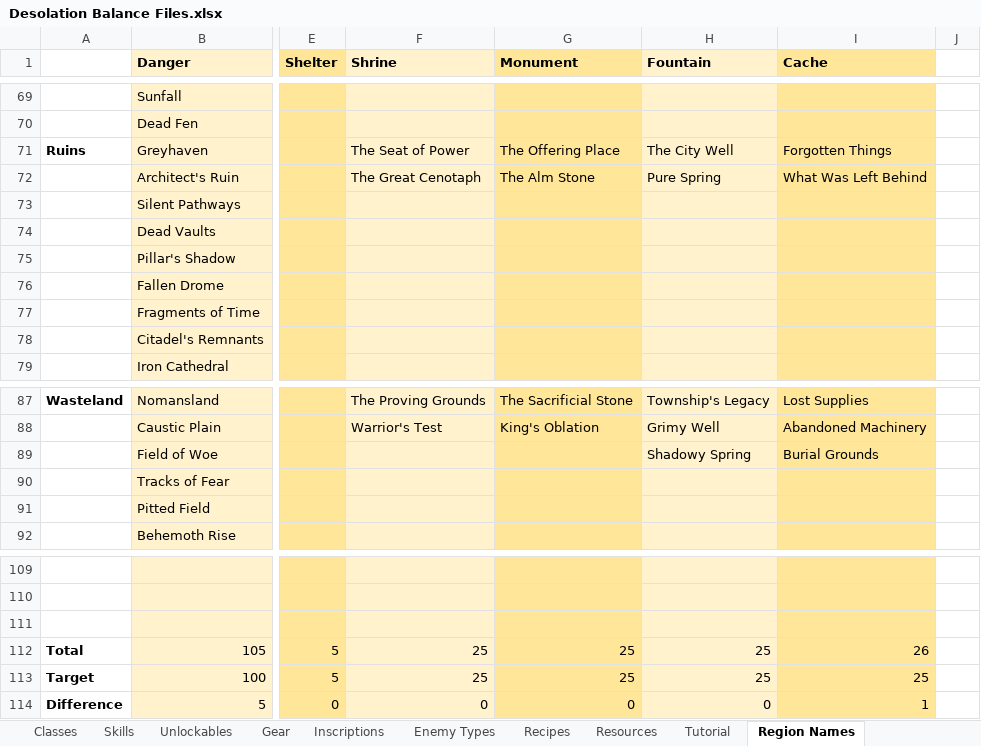
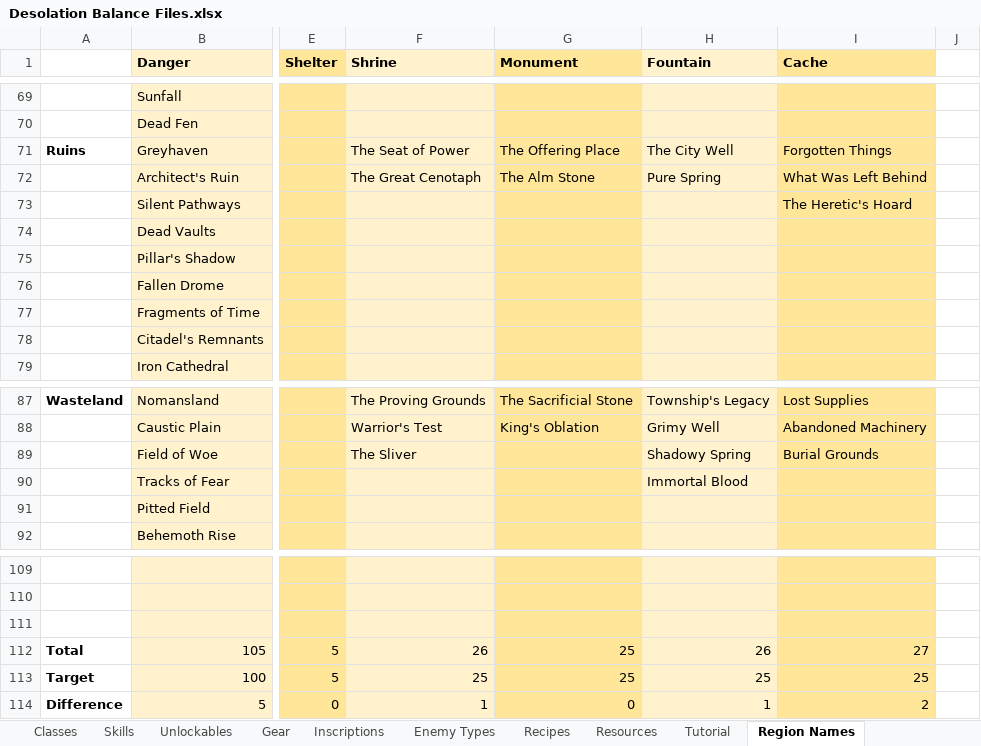
Before and after one commit to Shemamforash/Night-V8, an Excel workbook: Desolation Balance Files.xlsx, sheet Region Names, drawn as a sheet; only a part is shown, gaps mark what is left out; values as stored, in another font and other column widths than the file's, no borders; the diff names each change by its address in the sheet, - before the commit and + after, or states it on an @@ line.

```diff
--- a/Desolation Balance Files.xlsx (sheet Region Names)
+++ b/Desolation Balance Files.xlsx (sheet Region Names)
-I73 (Cache): (empty)
+I73 (Cache): The Heretic's Hoard
-F89 (Shrine): (empty)
+F89 (Shrine): The Sliver
-H90 (Fountain): (empty)
+H90 (Fountain): Immortal Blood
-F112 (Shrine): 25
+F112 (Shrine): 26
-H112 (Fountain): 25
+H112 (Fountain): 26
-I112 (Cache): 26
+I112 (Cache): 27
-F114 (Shrine): 0
+F114 (Shrine): 1
-H114 (Fountain): 0
+H114 (Fountain): 1
-I114 (Cache): 1
+I114 (Cache): 2
```
Also changed, not shown: sheet Weapon Data V5, sheet Gear, sheet Unlockables, sheet Skills, other sheet tabs, 55 other files.
